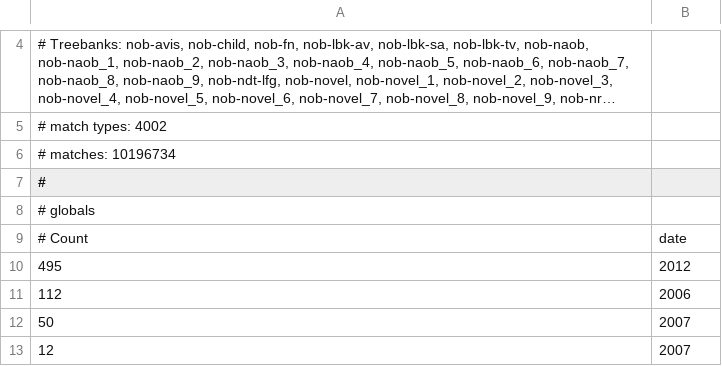
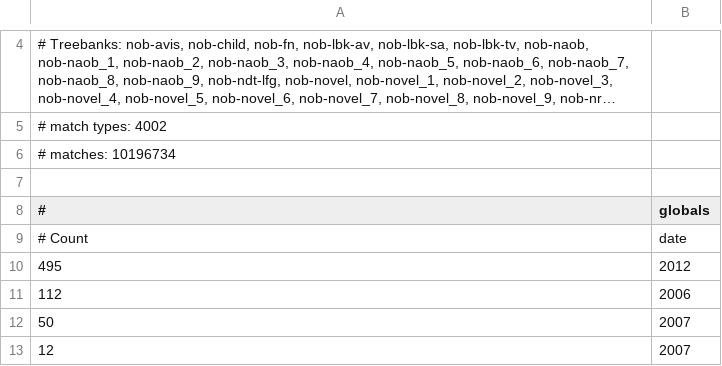
Before and after one commit to clarino/teaching, a TSV file: ngb-years.tsv, drawn as a sheet; only a part is shown, gaps mark what is left out; long unchanged cells end in ….

Commit message:
Update ngb-years.tsv

```diff
--- a/ngb-years.tsv
+++ b/ngb-years.tsv
@@ -6,4 +6,4 @@
 # matches: 10196734
-#
-# globals
+
+#	globals
 # Count	date
```
